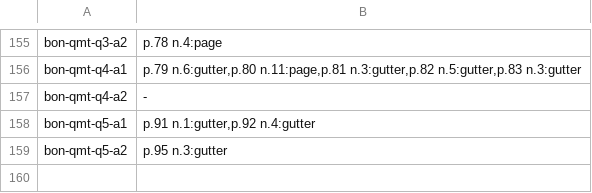
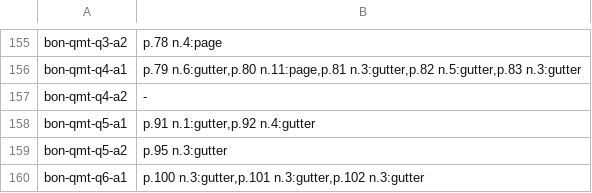
Before and after one commit to wilsonpruitt/bonaventure-sentences, a TSV file: manual-review/vol5-runover-ledger.tsv, drawn as a sheet; only a part is shown, gaps mark what is left out.

```diff
--- a/manual-review/vol5-runover-ledger.tsv
+++ b/manual-review/vol5-runover-ledger.tsv
@@ -159 +159,2 @@ bon-qmt-q5-a1	p.91 n.1:gutter,p.92 n.4:gutter
 bon-qmt-q5-a2	p.95 n.3:gutter
+bon-qmt-q6-a1	p.100 n.3:gutter,p.101 n.3:gutter,p.102 n.3:gutter
```
Also changed, not shown: 5 other files.
